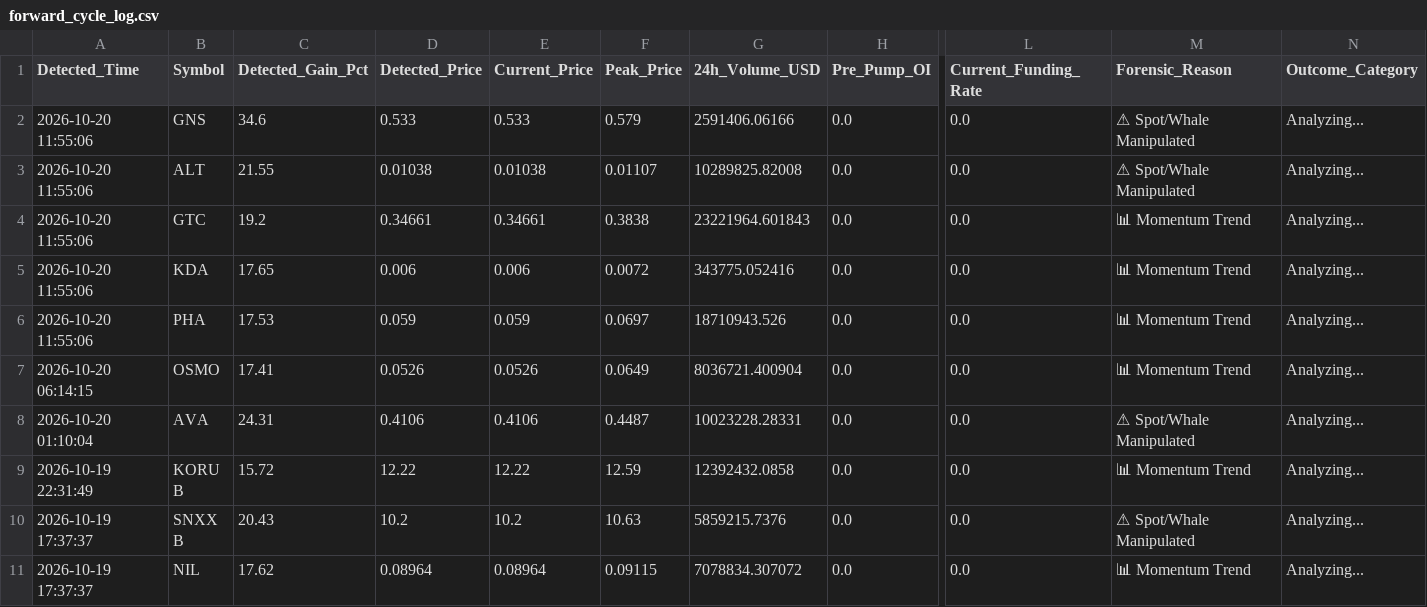
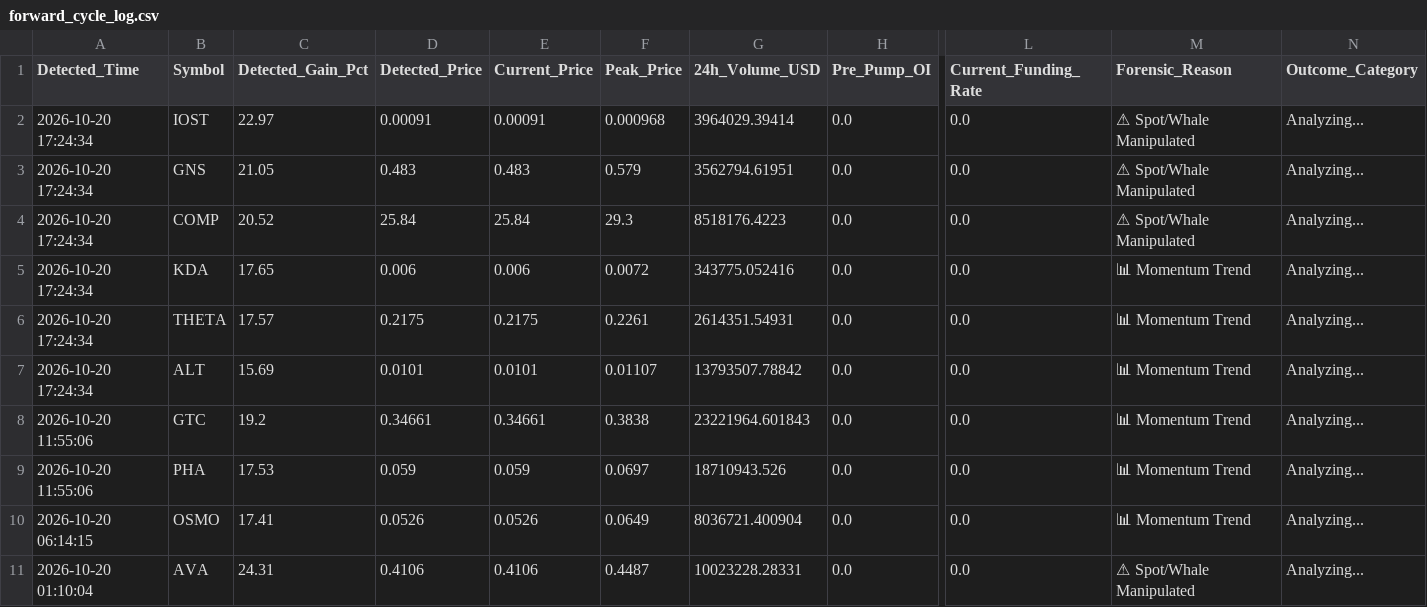
Before and after one commit to Mobinul88/mobinul, a CSV file: forward_cycle_log.csv, drawn as a sheet; only a part is shown, gaps mark what is left out; the shorter side is filled out with more unchanged rows; removed rows and columns are numbered as before the commit, all else as after; rows hold the shown columns only; the diff names each change by its address in the sheet, - before the commit and + after, or states it on an @@ line.

```diff
--- a/forward_cycle_log.csv
+++ b/forward_cycle_log.csv
+row 2: 2026-10-20 17:24:34 | IOST | 22.97 | 0.00091 | 0.00091 | 0.000968 | 3964029.39414 | 0.0 | 0.0 | ⚠ Spot/Whale Manipulated | Analyzing...
-A3 (Detected_Time): 2026-10-20 11:55:06
+A3 (Detected_Time): 2026-10-20 17:24:34
-C3 (Detected_Gain_Pct): 34.6
+C3 (Detected_Gain_Pct): 21.05
-D3 (Detected_Price): 0.533
+D3 (Detected_Price): 0.483
-E3 (Current_Price): 0.533
+E3 (Current_Price): 0.483
-G3 (24h_Volume_USD): 2591406.06166
+G3 (24h_Volume_USD): 3562794.61951
+row 4: 2026-10-20 17:24:34 | COMP | 20.52 | 25.84 | 25.84 | 29.3 | 8518176.4223 | 0.0 | 0.0 | ⚠ Spot/Whale Manipulated | Analyzing...
+row 5: 2026-10-20 17:24:34 | KDA | 17.65 | 0.006 | 0.006 | 0.0072 | 343775.052416 | 0.0 | 0.0 | 📊 Momentum Trend | Analyzing...
+row 6: 2026-10-20 17:24:34 | THETA | 17.57 | 0.2175 | 0.2175 | 0.2261 | 2614351.54931 | 0.0 | 0.0 | 📊 Momentum Trend | Analyzing...
-A7 (Detected_Time): 2026-10-20 11:55:06
+A7 (Detected_Time): 2026-10-20 17:24:34
-C7 (Detected_Gain_Pct): 21.55
+C7 (Detected_Gain_Pct): 15.69
-D7 (Detected_Price): 0.01038
+D7 (Detected_Price): 0.0101
-E7 (Current_Price): 0.01038
+E7 (Current_Price): 0.0101
-G7 (24h_Volume_USD): 10289825.82008
+G7 (24h_Volume_USD): 13793507.78842
-M7 (Forensic_Reason): ⚠ Spot/Whale Manipulated
+M7 (Forensic_Reason): 📊 Momentum Trend
-row 5: 2026-10-20 11:55:06 | KDA | 17.65 | 0.006 | 0.006 | 0.0072 | 343775.052416 | 0.0 | 0.0 | 📊 Momentum Trend | Analyzing...
```
